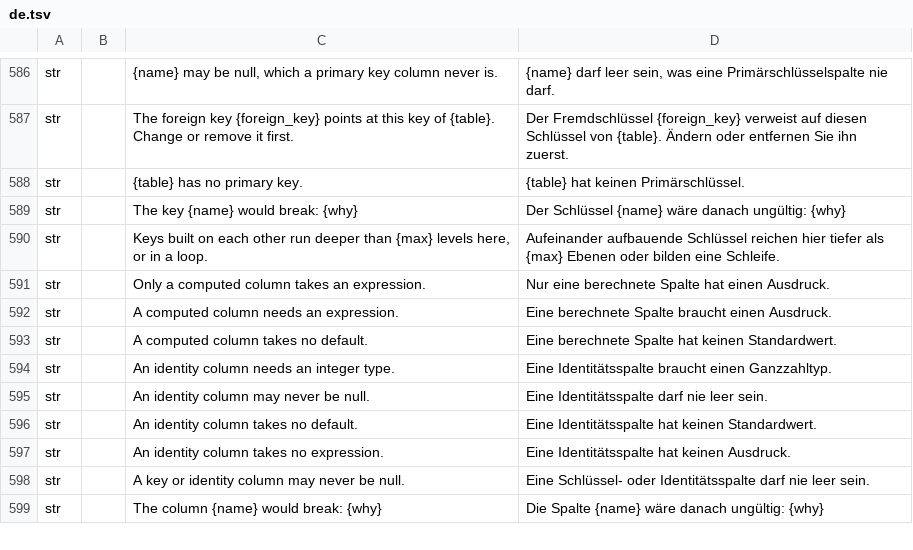
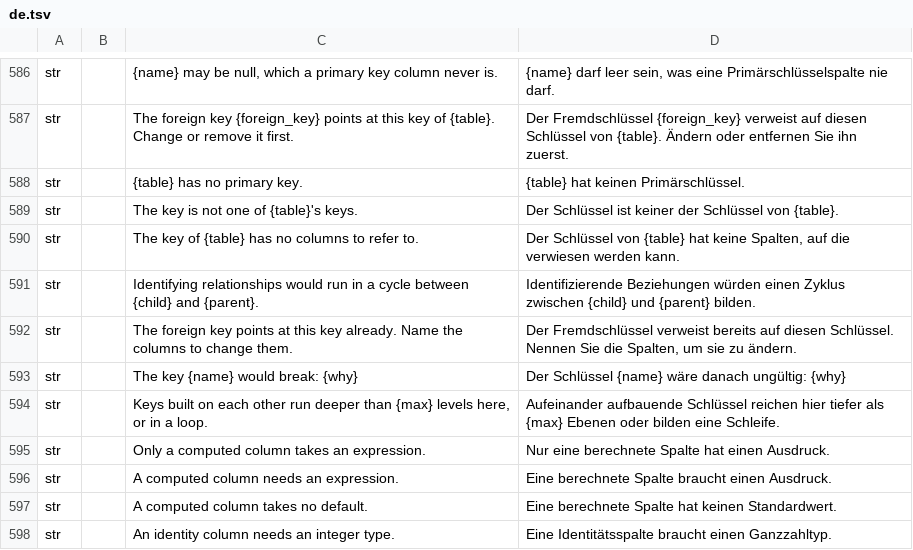
Before and after one commit to software-vision-ai/archforge, a TSV file: crates/ui-egui/src/i18n/de.tsv, drawn as a sheet; only a part is shown, gaps mark what is left out; the shorter side is filled out with more unchanged rows; the diff names each change by its address in the sheet, - before the commit and + after, or states it on an @@ line.

```diff
--- a/crates/ui-egui/src/i18n/de.tsv
+++ b/crates/ui-egui/src/i18n/de.tsv
+row 589: str |  | The key is not one of {table}'s keys. | Der Schlüssel ist keiner der Schlüssel von {table}.
+row 590: str |  | The key of {table} has no columns to refer to. | Der Schlüssel von {table} hat keine Spalten, auf die verwiesen werden kann.
+row 591: str |  | Identifying relationships would run in a cycle between {child} and {parent}. | Identifizierende Beziehungen würden einen Zyklus zwischen {child} und {parent} bilden.
+row 592: str |  | The foreign key points at this key already. Name the columns to change them. | Der Fremdschlüssel verweist bereits auf diesen Schlüssel. Nennen Sie die Spalten, um sie zu ändern.
```
Also changed, not shown: crates/ui-egui/src/i18n/en.tsv, crates/ui-egui/src/i18n/es.tsv, 11 other files.
